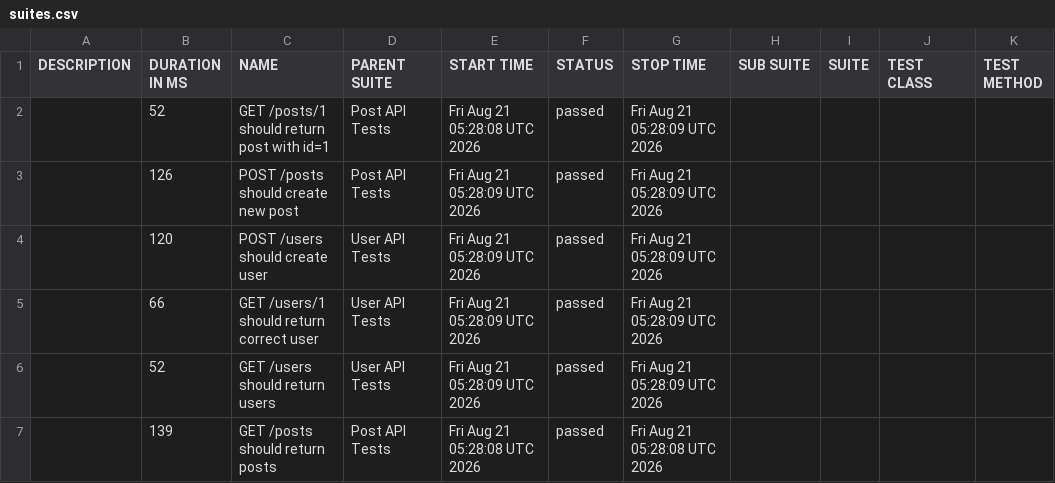
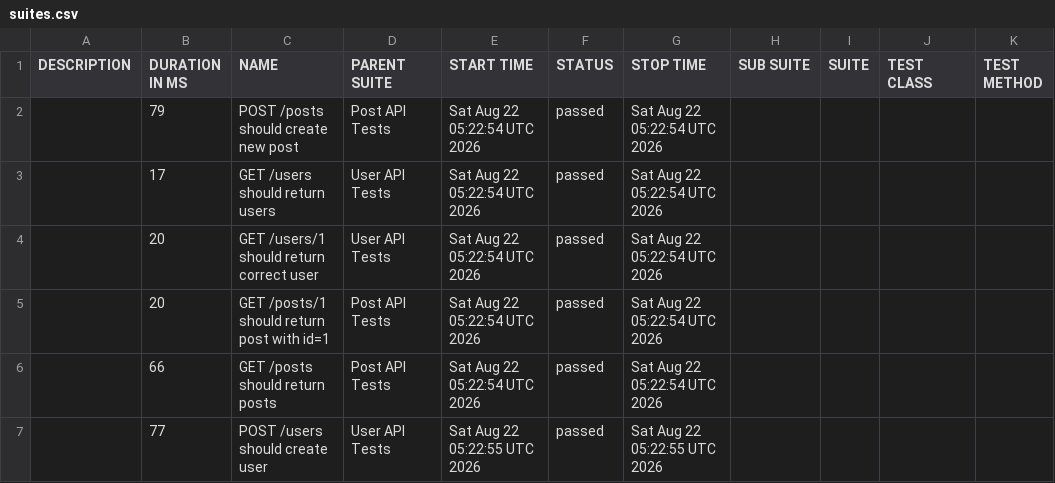
Before and after one commit to AnhAutomationTester/API_Automation_Mocha, a CSV file: data/suites.csv, drawn as a sheet.

```diff
--- a/data/suites.csv
+++ b/data/suites.csv
@@ -1,7 +1,7 @@
 "DESCRIPTION","DURATION IN MS","NAME","PARENT SUITE","START TIME","STATUS","STOP TIME","SUB SUITE","SUITE","TEST CLASS","TEST METHOD"
-"","52","GET /posts/1 should return post with id=1","Post API Tests","Fri Aug 21 05:28:08 UTC 2026","passed","Fri Aug 21 05:28:09 UTC 2026","","","",""
-"","126","POST /posts should create new post","Post API Tests","Fri Aug 21 05:28:09 UTC 2026","passed","Fri Aug 21 05:28:09 UTC 2026","","","",""
-"","120","POST /users should create user","User API Tests","Fri Aug 21 05:28:09 UTC 2026","passed","Fri Aug 21 05:28:09 UTC 2026","","","",""
-"","66","GET /users/1 should return correct user","User API Tests","Fri Aug 21 05:28:09 UTC 2026","passed","Fri Aug 21 05:28:09 UTC 2026","","","",""
-"","52","GET /users should return users","User API Tests","Fri Aug 21 05:28:09 UTC 2026","passed","Fri Aug 21 05:28:09 UTC 2026","","","",""
-"","139","GET /posts should return posts","Post API Tests","Fri Aug 21 05:28:08 UTC 2026","passed","Fri Aug 21 05:28:08 UTC 2026","","","",""
+"","79","POST /posts should create new post","Post API Tests","Sat Aug 22 05:22:54 UTC 2026","passed","Sat Aug 22 05:22:54 UTC 2026","","","",""
+"","17","GET /users should return users","User API Tests","Sat Aug 22 05:22:54 UTC 2026","passed","Sat Aug 22 05:22:54 UTC 2026","","","",""
+"","20","GET /users/1 should return correct user","User API Tests","Sat Aug 22 05:22:54 UTC 2026","passed","Sat Aug 22 05:22:54 UTC 2026","","","",""
+"","20","GET /posts/1 should return post with id=1","Post API Tests","Sat Aug 22 05:22:54 UTC 2026","passed","Sat Aug 22 05:22:54 UTC 2026","","","",""
+"","66","GET /posts should return posts","Post API Tests","Sat Aug 22 05:22:54 UTC 2026","passed","Sat Aug 22 05:22:54 UTC 2026","","","",""
+"","77","POST /users should create user","User API Tests","Sat Aug 22 05:22:55 UTC 2026","passed","Sat Aug 22 05:22:55 UTC 2026","","","",""
```
Also changed, not shown: 50 other files.
